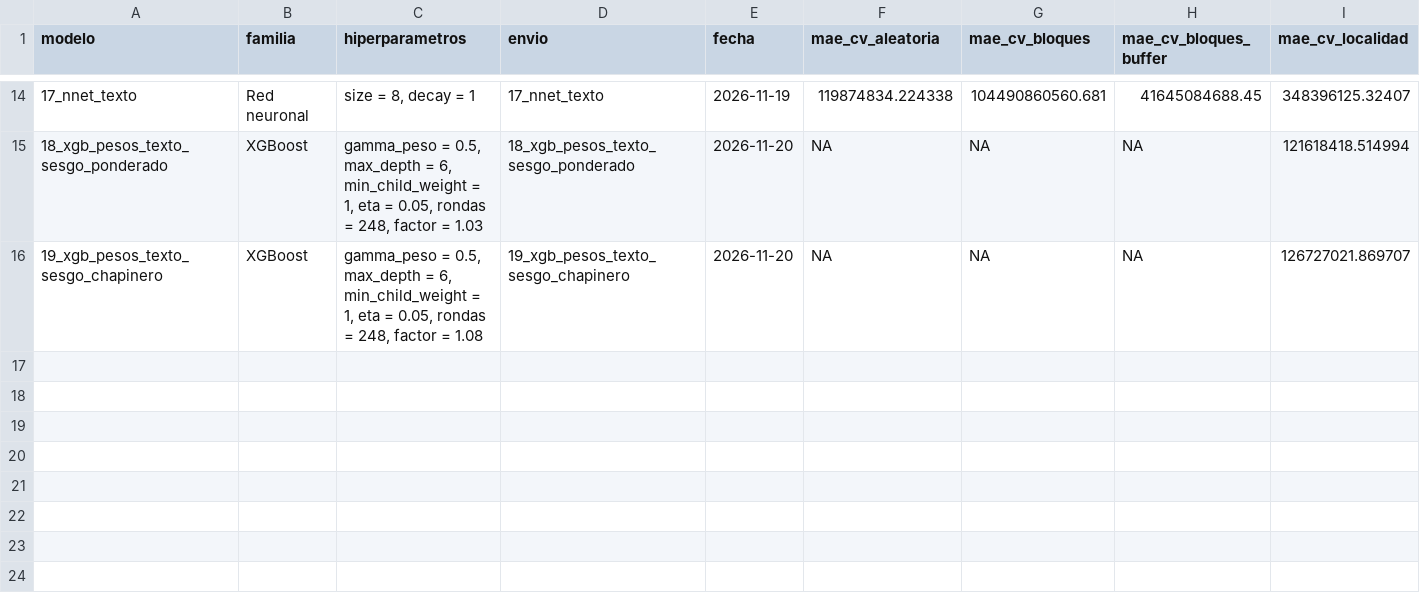
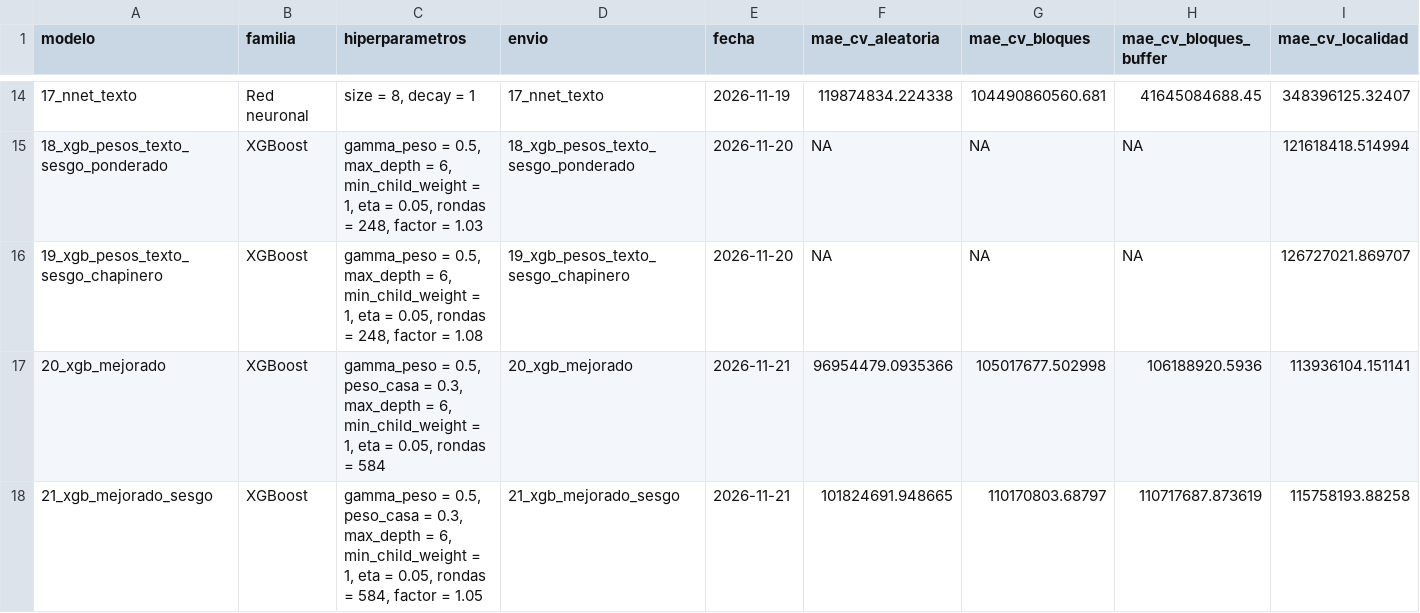
Before and after one commit to MJAra99/Taller_3_BDML_Aragon_Cadena_Florez, a CSV file: 03_Output/Models/resultados_modelos.csv, drawn as a sheet; only a part is shown, gaps mark what is left out.

Commit message:
Mejoras en los XGB más sesgo

```diff
--- a/03_Output/Models/resultados_modelos.csv
+++ b/03_Output/Models/resultados_modelos.csv
@@ -16 +16,3 @@ modelo,familia,hiperparametros,envio,fecha,mae_cv_aleatoria,mae_cv_bloques,mae_c
 19_xgb_pesos_texto_sesgo_chapinero,XGBoost,"gamma_peso = 0.5, max_depth = 6, min_child_weight = 1, eta = 0.05, rondas = 248, factor = 1.08",19_xgb_pesos_texto_sesgo_chapinero,2026-11-20,NA,NA,NA,126727021.869707
+20_xgb_mejorado,XGBoost,"gamma_peso = 0.5, peso_casa = 0.3, max_depth = 6, min_child_weight = 1, eta = 0.05, rondas = 584",20_xgb_mejorado,2026-11-21,96954479.0935366,105017677.502998,106188920.5936,113936104.151141
+21_xgb_mejorado_sesgo,XGBoost,"gamma_peso = 0.5, peso_casa = 0.3, max_depth = 6, min_child_weight = 1, eta = 0.05, rondas = 584, factor = 1.05",21_xgb_mejorado_sesgo,2026-11-21,101824691.948665,110170803.68797,110717687.873619,115758193.88258
```
Also changed, not shown: 14 other files.
